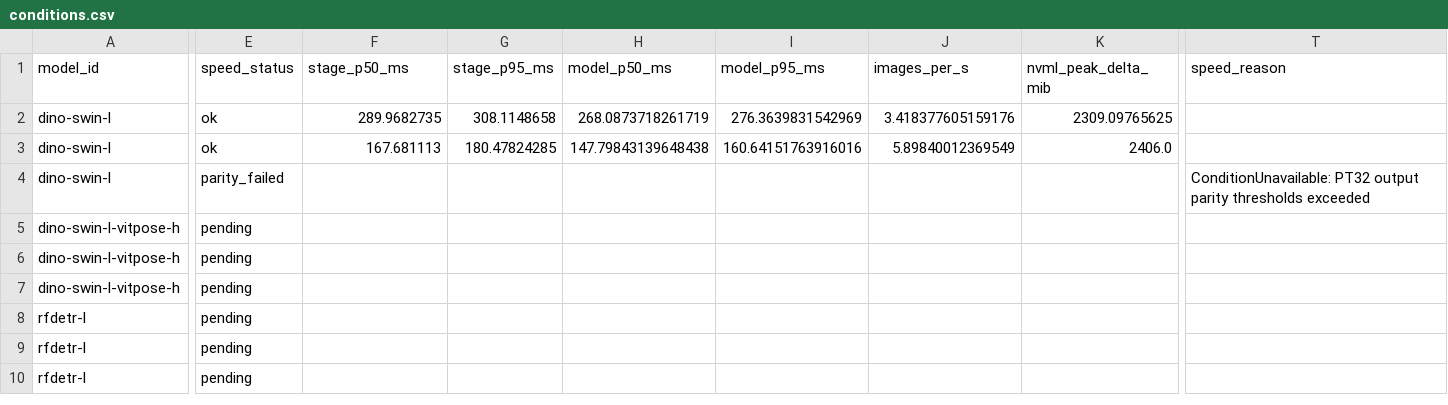
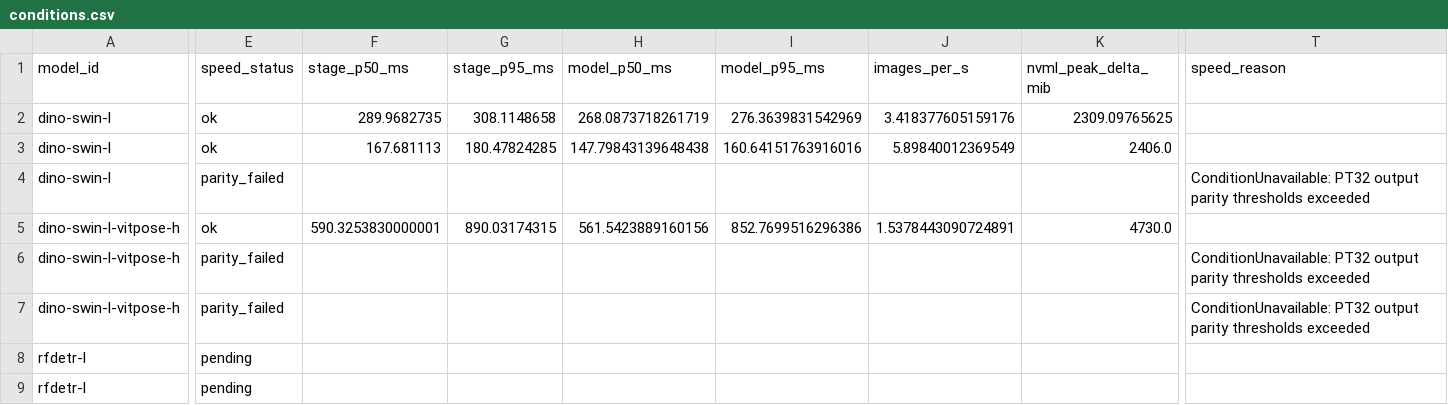
Before and after one commit to Motoki0705/tennis-lab, a CSV file: knowledge/runs/run-meiji-player-model-comparison/conditions.csv, drawn as a sheet; only a part is shown, gaps mark what is left out; the shorter side is filled out with more unchanged rows; the diff covers the shown part only; the diff names each change by its address in the sheet, - before the commit and + after, or states it on an @@ line.

Commit message:
Prepare cohort PyTorch baselines and compare ECPose on fixed frames

```diff
--- a/knowledge/runs/run-meiji-player-model-comparison/conditions.csv
+++ b/knowledge/runs/run-meiji-player-model-comparison/conditions.csv
-E5 (speed_status): pending
+E5 (speed_status): ok
-F5 (stage_p50_ms): (empty)
+F5 (stage_p50_ms): 590.3253830000001
-G5 (stage_p95_ms): (empty)
+G5 (stage_p95_ms): 890.03174315
-H5 (model_p50_ms): (empty)
+H5 (model_p50_ms): 561.5423889160156
-I5 (model_p95_ms): (empty)
+I5 (model_p95_ms): 852.7699516296386
-J5 (images_per_s): (empty)
+J5 (images_per_s): 1.5378443090724891
-K5 (nvml_peak_delta_mib): (empty)
+K5 (nvml_peak_delta_mib): 4730.0
-E6:E7 (speed_status): pending
+E6:E7 (speed_status): parity_failed
-T6:T7 (speed_reason): (empty)
+T6:T7 (speed_reason): ConditionUnavailable: PT32 output parity thresholds exceeded
```
Also changed, not shown: 1 edited cell elsewhere in this file, 7 other files.
